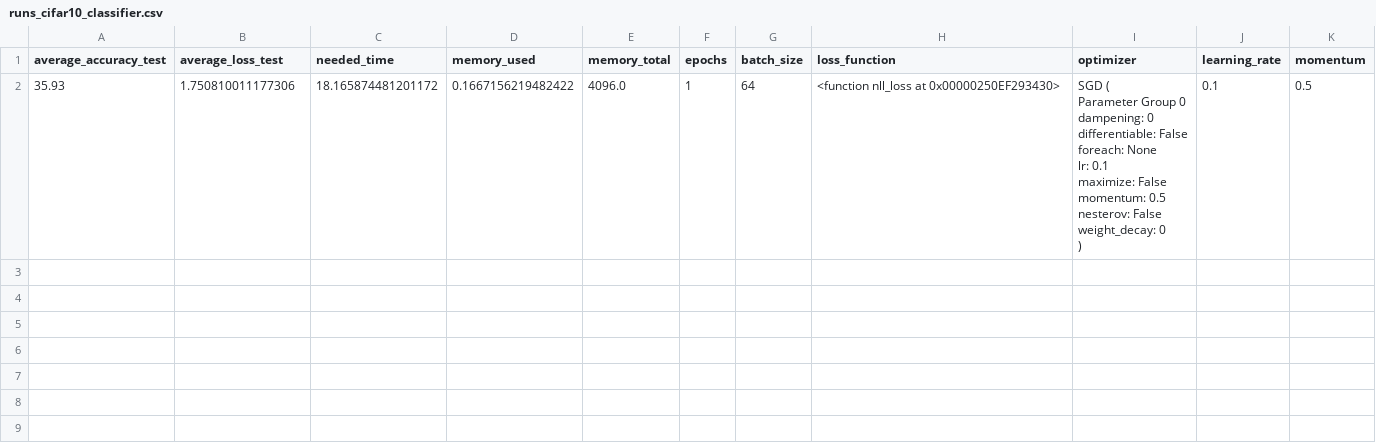
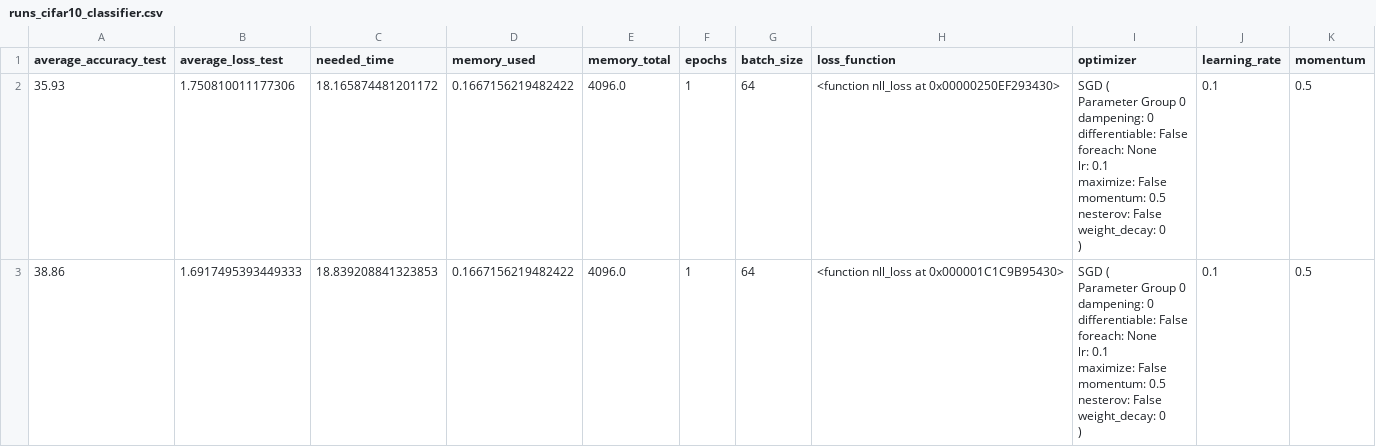
Before and after one commit to ralomitosratza/sos_projekt, a CSV file: panda_tables/runs_cifar10_classifier.csv, drawn as a sheet; ↵ is a line break in a cell; the diff names each change by its address in the sheet, - before the commit and + after, or states it on an @@ line.

```diff
--- a/panda_tables/runs_cifar10_classifier.csv
+++ b/panda_tables/runs_cifar10_classifier.csv
+row 3: 38.86 | 1.6917495393449333 | 18.839208841323853 | 0.1667156219482422 | 4096.0 | 1 | 64 | <function nll_loss at 0x000001C1C9B95430> | SGD ( ↵ Parameter Group 0 ↵ dampening: 0 ↵ differentiable: False ↵ foreach: None ↵ lr: 0.1 ↵ maximize: False ↵ momentum: 0.5 ↵ nesterov: False ↵ weight_decay: 0 ↵ ) | 0.1 | 0.5
```
Also changed, not shown: 5 other files.
